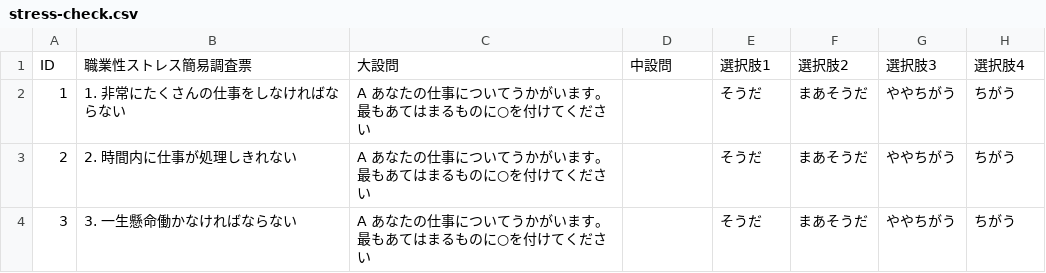
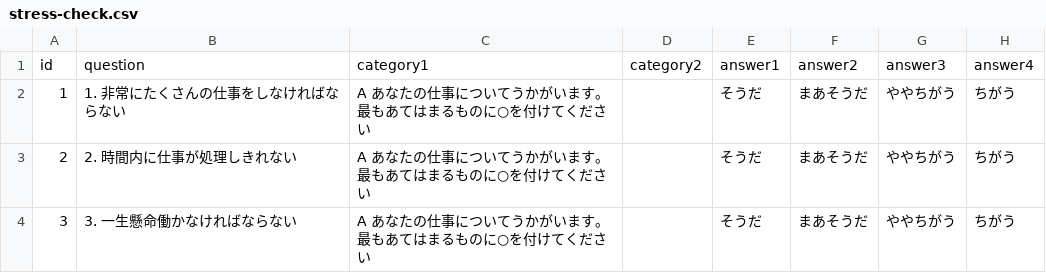
Before and after one commit to code4fukui/stress-check, a CSV file: stress-check.csv, drawn as a sheet; only a part is shown.

Commit message:
rename header column

```diff
--- a/stress-check.csv
+++ b/stress-check.csv
@@ -1,2 +1,2 @@
-ID,職業性ストレス簡易調査票,大設問,中設問,選択肢1,選択肢2,選択肢3,選択肢4
+id,question,category1,category2,answer1,answer2,answer3,answer4
 1,1. 非常にたくさんの仕事をしなければならない,A あなたの仕事についてうかがいます。最もあてはまるものに○を付けてください,,そうだ,まあそうだ,ややちがう,ちがう
```
Also changed, not shown: 1 other file.
